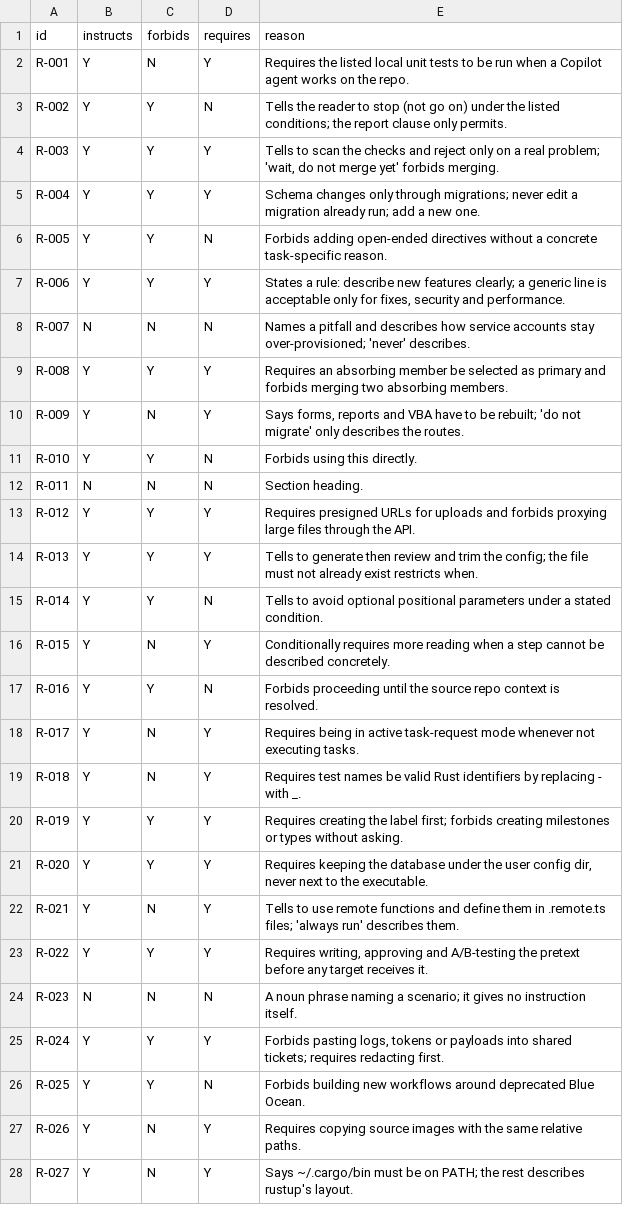
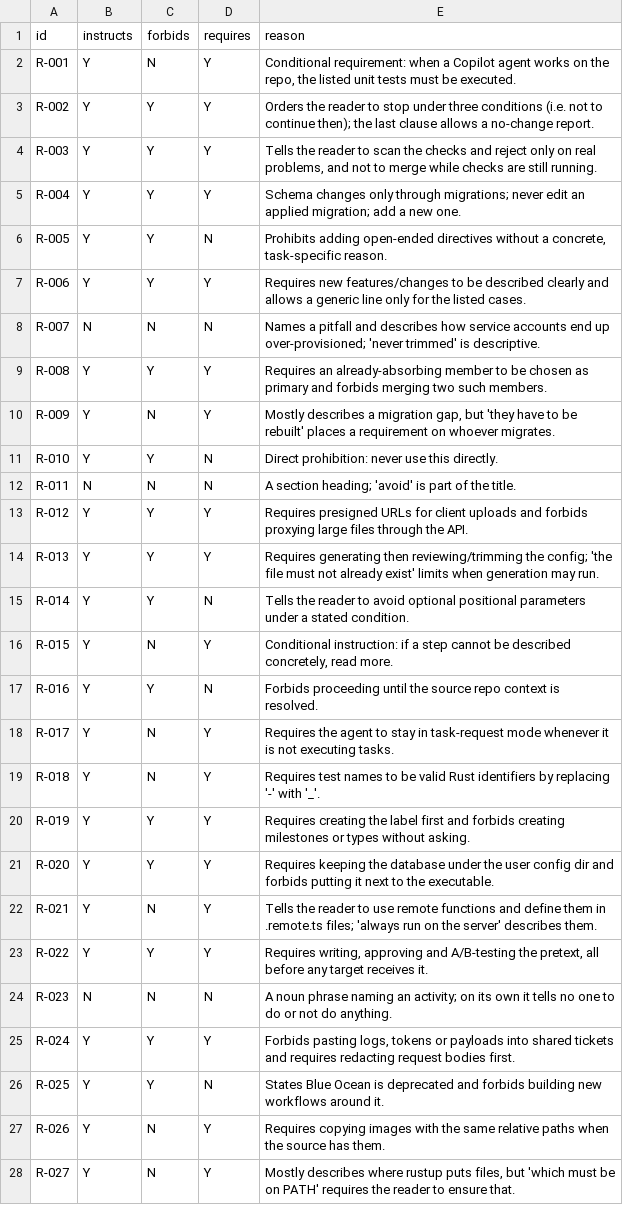
Before and after one commit to girishkvs/constraining-agent-procedures, a CSV file: labels/strict-reading/reader-B-statements.csv, drawn as a sheet; only a part is shown; the diff covers the shown part only.

Commit message:
Redo the strict reading and tidy metadata
- Same 100 statements and 30 procedures and the same rubric questions; two
  procedural lines of the rubric reworded. Sealed before reading
  (labels/strict-reading/SEAL-before-reading.json).
- New reader files and scores; the smoke test checks the new counts.
- Shorten descriptive notes in the protocol files and drop a redundant
  POSTHOC-origin note. No value read by the code changes.
- Update the README.

Every file is listed with its SHA-256 in ARTIFACT-SHA256.json.

```diff
--- a/labels/strict-reading/reader-B-statements.csv
+++ b/labels/strict-reading/reader-B-statements.csv
@@ -1,16 +1,16 @@
 id,instructs,forbids,requires,reason
-R-001,Y,N,Y,"Requires the listed local unit tests to be run when a Copilot agent works on the repo."
-R-002,Y,Y,N,"Tells the reader to stop (not go on) under the listed conditions; the report clause only permits."
-R-003,Y,Y,Y,"Tells to scan the checks and reject only on a real problem; 'wait, do not merge yet' forbids merging."
-R-004,Y,Y,Y,"Schema changes only through migrations; never edit a migration already run; add a new one."
-R-005,Y,Y,N,"Forbids adding open-ended directives without a concrete task-specific reason."
-R-006,Y,Y,Y,"States a rule: describe new features clearly; a generic line is acceptable only for fixes, security and performance."
-R-007,N,N,N,"Names a pitfall and describes how service accounts stay over-provisioned; 'never' describes."
-R-008,Y,Y,Y,"Requires an absorbing member be selected as primary and forbids merging two absorbing members."
-R-009,Y,N,Y,"Says forms, reports and VBA have to be rebuilt; 'do not migrate' only describes the routes."
-R-010,Y,Y,N,"Forbids using this directly."
-R-011,N,N,N,"Section heading."
-R-012,Y,Y,Y,"Requires presigned URLs for uploads and forbids proxying large files through the API."
-R-013,Y,Y,Y,"Tells to generate then review and trim the config; the file must not already exist restricts when."
-R-014,Y,Y,N,"Tells to avoid optional positional parameters under a stated condition."
-R-015,Y,N,Y,"Conditionally requires more reading when a step cannot be described concretely."
+R-001,Y,N,Y,"Conditional requirement: when a Copilot agent works on the repo, the listed unit tests must be executed."
+R-002,Y,Y,Y,Orders the reader to stop under three conditions (i.e. not to continue then); the last clause allows a no-change report.
+R-003,Y,Y,Y,"Tells the reader to scan the checks and reject only on real problems, and not to merge while checks are still running."
+R-004,Y,Y,Y,Schema changes only through migrations; never edit an applied migration; add a new one.
+R-005,Y,Y,N,"Prohibits adding open-ended directives without a concrete, task-specific reason."
+R-006,Y,Y,Y,Requires new features/changes to be described clearly and allows a generic line only for the listed cases.
+R-007,N,N,N,Names a pitfall and describes how service accounts end up over-provisioned; 'never trimmed' is descriptive.
+R-008,Y,Y,Y,Requires an already-absorbing member to be chosen as primary and forbids merging two such members.
+R-009,Y,N,Y,"Mostly describes a migration gap, but 'they have to be rebuilt' places a requirement on whoever migrates."
+R-010,Y,Y,N,Direct prohibition: never use this directly.
+R-011,N,N,N,A section heading; 'avoid' is part of the title.
+R-012,Y,Y,Y,Requires presigned URLs for client uploads and forbids proxying large files through the API.
+R-013,Y,Y,Y,Requires generating then reviewing/trimming the config; 'the file must not already exist' limits when generation may run.
+R-014,Y,Y,N,Tells the reader to avoid optional positional parameters under a stated condition.
+R-015,Y,N,Y,"Conditional instruction: if a step cannot be described concretely, read more."
@@ -18,11 +18,11 @@ R-016,Y,Y,N,"Forbids proceeding until the source repo context is resolved."
-R-017,Y,N,Y,"Requires being in active task-request mode whenever not executing tasks."
-R-018,Y,N,Y,"Requires test names be valid Rust identifiers by replacing - with _."
-R-019,Y,Y,Y,"Requires creating the label first; forbids creating milestones or types without asking."
-R-020,Y,Y,Y,"Requires keeping the database under the user config dir, never next to the executable."
-R-021,Y,N,Y,"Tells to use remote functions and define them in .remote.ts files; 'always run' describes them."
-R-022,Y,Y,Y,"Requires writing, approving and A/B-testing the pretext before any target receives it."
-R-023,N,N,N,"A noun phrase naming a scenario; it gives no instruction itself."
-R-024,Y,Y,Y,"Forbids pasting logs, tokens or payloads into shared tickets; requires redacting first."
-R-025,Y,Y,N,"Forbids building new workflows around deprecated Blue Ocean."
-R-026,Y,N,Y,"Requires copying source images with the same relative paths."
-R-027,Y,N,Y,"Says ~/.cargo/bin must be on PATH; the rest describes rustup's layout."
+R-017,Y,N,Y,Requires the agent to stay in task-request mode whenever it is not executing tasks.
+R-018,Y,N,Y,Requires test names to be valid Rust identifiers by replacing '-' with '_'.
+R-019,Y,Y,Y,Requires creating the label first and forbids creating milestones or types without asking.
+R-020,Y,Y,Y,Requires keeping the database under the user config dir and forbids putting it next to the executable.
+R-021,Y,N,Y,Tells the reader to use remote functions and define them in .remote.ts files; 'always run on the server' describes them.
+R-022,Y,Y,Y,"Requires writing, approving and A/B-testing the pretext, all before any target receives it."
+R-023,N,N,N,A noun phrase naming an activity; on its own it tells no one to do or not do anything.
+R-024,Y,Y,Y,"Forbids pasting logs, tokens or payloads into shared tickets and requires redacting request bodies first."
+R-025,Y,Y,N,States Blue Ocean is deprecated and forbids building new workflows around it.
+R-026,Y,N,Y,Requires copying images with the same relative paths when the source has them.
+R-027,Y,N,Y,"Mostly describes where rustup puts files, but 'which must be on PATH' requires the reader to ensure that."
```
Also changed, not shown: 70 edited cells elsewhere in this file, labels/strict-reading/reader-A-procedures.csv, labels/strict-reading/reader-A-statements.csv, 15 other files.
